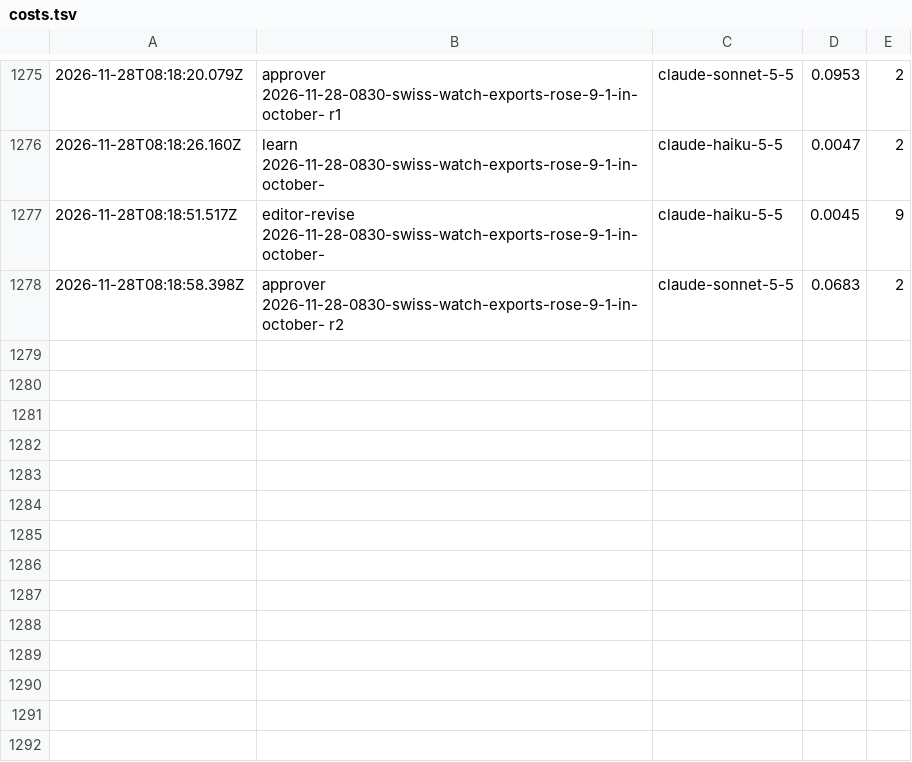
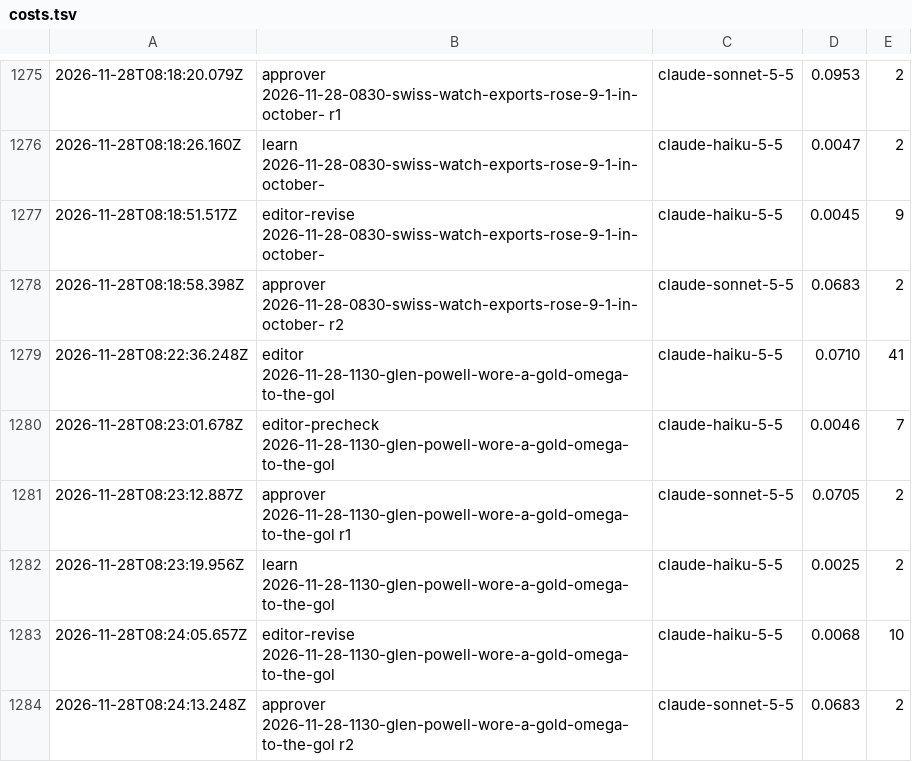
Before and after one commit to nmkr321/watchwireco, a TSV file: watch-wire-engine/logs/costs.tsv, drawn as a sheet; only a part is shown, gaps mark what is left out; the diff names each change by its address in the sheet, - before the commit and + after, or states it on an @@ line.

Commit message:
engine: make-ideas 2026-11-28-1130-glen-powell-wore-a-gold-omega-to-the-gol 2026-11-28T08:24Z

```diff
--- a/watch-wire-engine/logs/costs.tsv
+++ b/watch-wire-engine/logs/costs.tsv
+row 1279: 2026-11-28T08:22:36.248Z | editor 2026-11-28-1130-glen-powell-wore-a-gold-omega-to-the-gol | claude-haiku-5-5 | 0.0710 | 41
+row 1280: 2026-11-28T08:23:01.678Z | editor-precheck 2026-11-28-1130-glen-powell-wore-a-gold-omega-to-the-gol | claude-haiku-5-5 | 0.0046 | 7
+row 1281: 2026-11-28T08:23:12.887Z | approver 2026-11-28-1130-glen-powell-wore-a-gold-omega-to-the-gol r1 | claude-sonnet-5-5 | 0.0705 | 2
+row 1282: 2026-11-28T08:23:19.956Z | learn 2026-11-28-1130-glen-powell-wore-a-gold-omega-to-the-gol | claude-haiku-5-5 | 0.0025 | 2
+row 1283: 2026-11-28T08:24:05.657Z | editor-revise 2026-11-28-1130-glen-powell-wore-a-gold-omega-to-the-gol | claude-haiku-5-5 | 0.0068 | 10
+row 1284: 2026-11-28T08:24:13.248Z | approver 2026-11-28-1130-glen-powell-wore-a-gold-omega-to-the-gol r2 | claude-sonnet-5-5 | 0.0683 | 2
```
Also changed, not shown: 35 other files.
